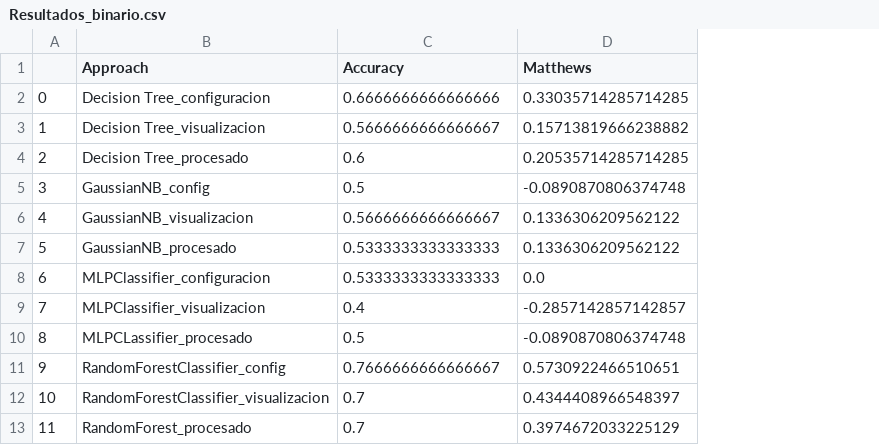
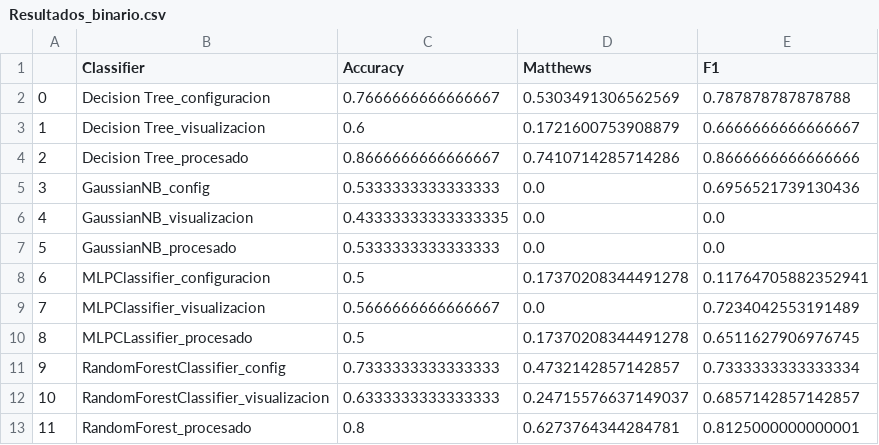
Before and after one commit to SoftwareUnderstanding/JuNE, a CSV file: src/Modelos_codebert/Resultados_binario.csv, drawn as a sheet; the diff names each change by its address in the sheet, - before the commit and + after, or states it on an @@ line.

```diff
--- a/src/Modelos_codebert/Resultados_binario.csv
+++ b/src/Modelos_codebert/Resultados_binario.csv
+column E (F1), rows 2-13: 0.787878787878788 | 0.6666666666666667 | 0.8666666666666666 | 0.6956521739130436 | 0.0 | 0.0 | 0.11764705882352941 | 0.7234042553191489 | 0.6511627906976745 | 0.7333333333333334 | 0.6857142857142857 | 0.8125000000000001
-B1: Approach
+B1: Classifier
-C2 (Accuracy): 0.6666666666666666
+C2 (Accuracy): 0.7666666666666667
-D2 (Matthews): 0.33035714285714285
+D2 (Matthews): 0.5303491306562569
-C3 (Accuracy): 0.5666666666666667
+C3 (Accuracy): 0.6
-D3 (Matthews): 0.15713819666238882
+D3 (Matthews): 0.1721600753908879
-C4 (Accuracy): 0.6
+C4 (Accuracy): 0.8666666666666667
-D4 (Matthews): 0.20535714285714285
+D4 (Matthews): 0.7410714285714286
-C5 (Accuracy): 0.5
+C5 (Accuracy): 0.5333333333333333
-D5 (Matthews): -0.0890870806374748
+D5 (Matthews): 0.0
-C6 (Accuracy): 0.5666666666666667
+C6 (Accuracy): 0.43333333333333335
-D6:D7 (Matthews): 0.1336306209562122
+D6:D7 (Matthews): 0.0
-C8 (Accuracy): 0.5333333333333333
+C8 (Accuracy): 0.5
-D8 (Matthews): 0.0
+D8 (Matthews): 0.17370208344491278
-C9 (Accuracy): 0.4
+C9 (Accuracy): 0.5666666666666667
-D9 (Matthews): -0.2857142857142857
+D9 (Matthews): 0.0
-D10 (Matthews): -0.0890870806374748
+D10 (Matthews): 0.17370208344491278
-C11 (Accuracy): 0.7666666666666667
+C11 (Accuracy): 0.7333333333333333
-D11 (Matthews): 0.5730922466510651
+D11 (Matthews): 0.4732142857142857
-C12 (Accuracy): 0.7
+C12 (Accuracy): 0.6333333333333333
-D12 (Matthews): 0.4344408966548397
+D12 (Matthews): 0.24715576637149037
-C13 (Accuracy): 0.7
+C13 (Accuracy): 0.8
-D13 (Matthews): 0.3974672033225129
+D13 (Matthews): 0.6273764344284781
```
Also changed, not shown: 15 other files.
